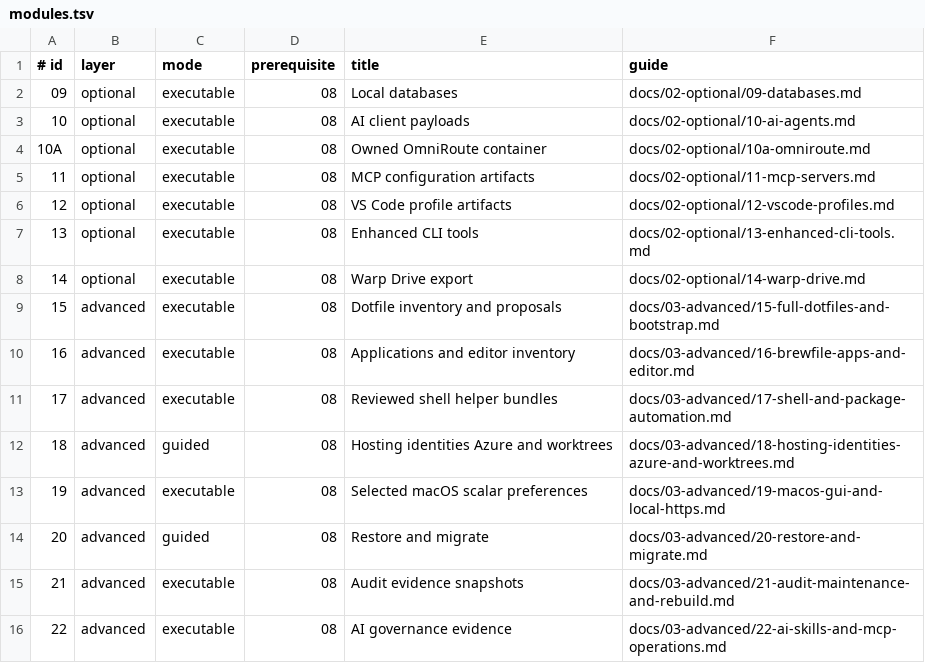
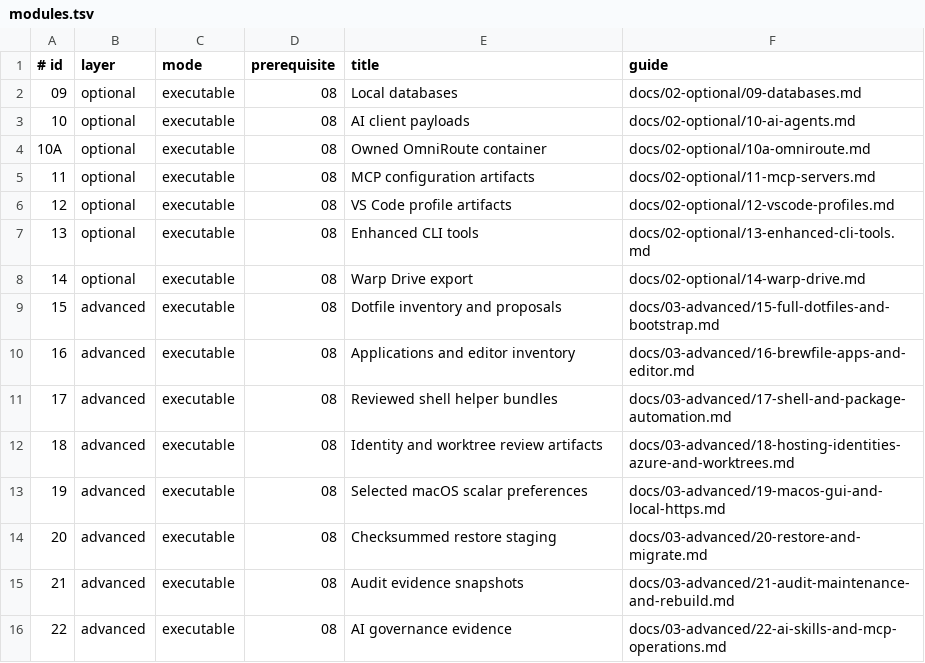
Before and after one commit to CodeByKwakes/day-one-mac, a TSV file: config/modules.tsv, drawn as a sheet.

Commit message:
feat: add identity reviews and checksummed restore staging

```diff
--- a/config/modules.tsv
+++ b/config/modules.tsv
@@ -11,5 +11,5 @@
 17	advanced	executable	08	Reviewed shell helper bundles	docs/03-advanced/17-shell-and-package-automation.md
-18	advanced	guided	08	Hosting identities Azure and worktrees	docs/03-advanced/18-hosting-identities-azure-and-worktrees.md
+18	advanced	executable	08	Identity and worktree review artifacts	docs/03-advanced/18-hosting-identities-azure-and-worktrees.md
 19	advanced	executable	08	Selected macOS scalar preferences	docs/03-advanced/19-macos-gui-and-local-https.md
-20	advanced	guided	08	Restore and migrate	docs/03-advanced/20-restore-and-migrate.md
+20	advanced	executable	08	Checksummed restore staging	docs/03-advanced/20-restore-and-migrate.md
 21	advanced	executable	08	Audit evidence snapshots	docs/03-advanced/21-audit-maintenance-and-rebuild.md
```
Also changed, not shown: 24 other files.
